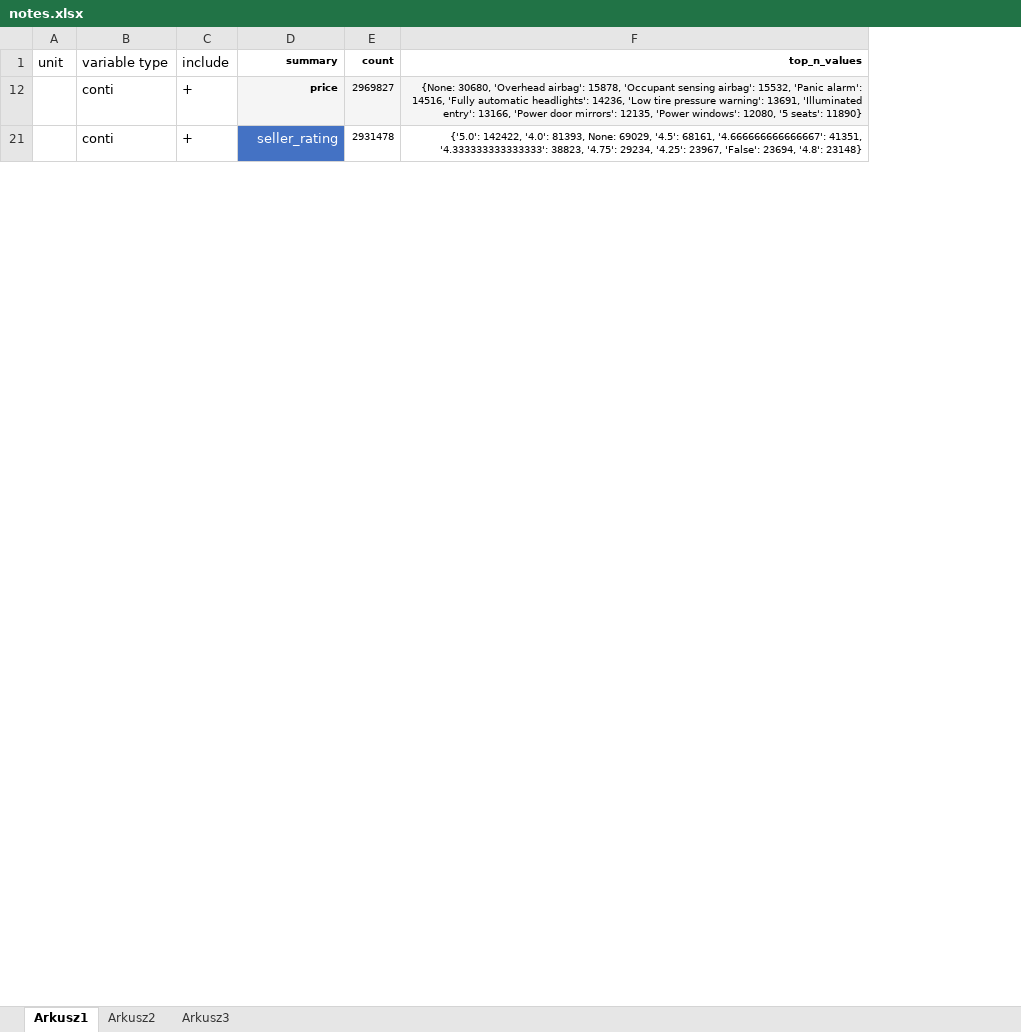
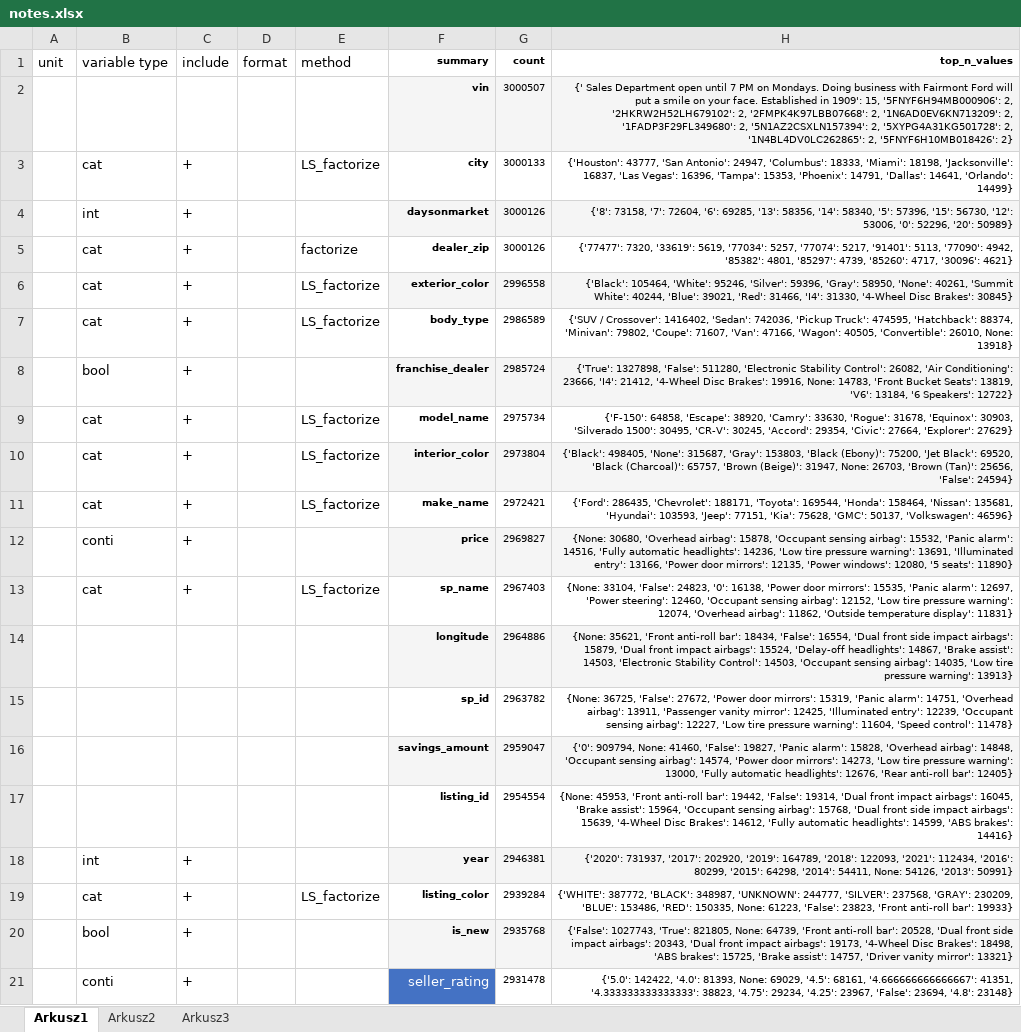
Before and after one commit to DataCrane/cars_spark, an Excel workbook: notes.xlsx, sheet Arkusz1, drawn as a sheet; only a part is shown; values as stored, in another font and other column widths than the file's, no borders; table styles not drawn; the diff covers the shown part only; the diff names each change by its address in the sheet, - before the commit and + after, or states it on an @@ line.

```diff
--- a/notes.xlsx (sheet Arkusz1)
+++ b/notes.xlsx (sheet Arkusz1)
+column D (format), empty
+column E (method), empty
@@ row 2 unhidden:  |  |  |  |  | vin | 3000507 | {' Sales Department open until 7 PM on Mondays. Doing business with Fairmont Ford will put a smile on your face. Established in 1909': 15, '5FNYF6H94MB000906': 2, '2HKRW2H52LH679102': 2, '2FMPK4K97LBB07668': 2, '1N6AD0EV6KN713209': 2, '1FADP3F29FL349680': 2, '5N1AZ2CSXLN157394': 2, '5XYPG4A31KG501728': 2, '1N4BL4DV0LC262865': 2, '5FNYF6H10MB018426': 2} @@
+row 3:  | cat | + |  | LS_factorize | city | 3000133 | {'Houston': 43777, 'San Antonio': 24947, 'Columbus': 18333, 'Miami': 18198, 'Jacksonville': 16837, 'Las Vegas': 16396, 'Tampa': 15353, 'Phoenix': 14791, 'Dallas': 14641, 'Orlando': 14499}
@@ row 4 unhidden:  | int | + |  |  | daysonmarket | 3000126 | {'8': 73158, '7': 72604, '6': 69285, '13': 58356, '14': 58340, '5': 57396, '15': 56730, '12': 53006, '0': 52296, '20': 50989} @@
+row 5:  | cat | + |  | factorize | dealer_zip | 3000126 | {'77477': 7320, '33619': 5619, '77034': 5257, '77074': 5217, '91401': 5113, '77090': 4942, '85382': 4801, '85297': 4739, '85260': 4717, '30096': 4621}
+row 6:  | cat | + |  | LS_factorize | exterior_color | 2996558 | {'Black': 105464, 'White': 95246, 'Silver': 59396, 'Gray': 58950, 'None': 40261, 'Summit White': 40244, 'Blue': 39021, 'Red': 31466, 'I4': 31330, '4-Wheel Disc Brakes': 30845}
+row 7:  | cat | + |  | LS_factorize | body_type | 2986589 | {'SUV / Crossover': 1416402, 'Sedan': 742036, 'Pickup Truck': 474595, 'Hatchback': 88374, 'Minivan': 79802, 'Coupe': 71607, 'Van': 47166, 'Wagon': 40505, 'Convertible': 26010, None: 13918}
@@ row 8 unhidden:  | bool | + |  |  | franchise_dealer | 2985724 | {'True': 1327898, 'False': 511280, 'Electronic Stability Control': 26082, 'Air Conditioning': 23666, 'I4': 21412, '4-Wheel Disc Brakes': 19916, None: 14783, 'Front Bucket Seats': 13819, 'V6': 13184, '6 Speakers': 12722} @@
+row 9:  | cat | + |  | LS_factorize | model_name | 2975734 | {'F-150': 64858, 'Escape': 38920, 'Camry': 33630, 'Rogue': 31678, 'Equinox': 30903, 'Silverado 1500': 30495, 'CR-V': 30245, 'Accord': 29354, 'Civic': 27664, 'Explorer': 27629}
+row 10:  | cat | + |  | LS_factorize | interior_color | 2973804 | {'Black': 498405, 'None': 315687, 'Gray': 153803, 'Black (Ebony)': 75200, 'Jet Black': 69520, 'Black (Charcoal)': 65757, 'Brown (Beige)': 31947, None: 26703, 'Brown (Tan)': 25656, 'False': 24594}
+row 11:  | cat | + |  | LS_factorize | make_name | 2972421 | {'Ford': 286435, 'Chevrolet': 188171, 'Toyota': 169544, 'Honda': 158464, 'Nissan': 135681, 'Hyundai': 103593, 'Jeep': 77151, 'Kia': 75628, 'GMC': 50137, 'Volkswagen': 46596}
+row 13:  | cat | + |  | LS_factorize | sp_name | 2967403 | {None: 33104, 'False': 24823, '0': 16138, 'Power door mirrors': 15535, 'Panic alarm': 12697, 'Power steering': 12460, 'Occupant sensing airbag': 12152, 'Low tire pressure warning': 12074, 'Overhead airbag': 11862, 'Outside temperature display': 11831}
@@ row 14 unhidden:  |  |  |  |  | longitude | 2964886 | {None: 35621, 'Front anti-roll bar': 18434, 'False': 16554, 'Dual front side impact airbags': 15879, 'Dual front impact airbags': 15524, 'Delay-off headlights': 14867, 'Brake assist': 14503, 'Electronic Stability Control': 14503, 'Occupant sensing airbag': 14035, 'Low tire pressure warning': 13913} @@
@@ row 15 unhidden:  |  |  |  |  | sp_id | 2963782 | {None: 36725, 'False': 27672, 'Power door mirrors': 15319, 'Panic alarm': 14751, 'Overhead airbag': 13911, 'Passenger vanity mirror': 12425, 'Illuminated entry': 12239, 'Occupant sensing airbag': 12227, 'Low tire pressure warning': 11604, 'Speed control': 11478} @@
@@ row 16 unhidden:  |  |  |  |  | savings_amount | 2959047 | {'0': 909794, None: 41460, 'False': 19827, 'Panic alarm': 15828, 'Overhead airbag': 14848, 'Occupant sensing airbag': 14574, 'Power door mirrors': 14273, 'Low tire pressure warning': 13000, 'Fully automatic headlights': 12676, 'Rear anti-roll bar': 12405} @@
@@ row 17 unhidden:  |  |  |  |  | listing_id | 2954554 | {None: 45953, 'Front anti-roll bar': 19442, 'False': 19314, 'Dual front impact airbags': 16045, 'Brake assist': 15964, 'Occupant sensing airbag': 15768, 'Dual front side impact airbags': 15639, '4-Wheel Disc Brakes': 14612, 'Fully automatic headlights': 14599, 'ABS brakes': 14416} @@
@@ row 18 unhidden:  | int | + |  |  | year | 2946381 | {'2020': 731937, '2017': 202920, '2019': 164789, '2018': 122093, '2021': 112434, '2016': 80299, '2015': 64298, '2014': 54411, None: 54126, '2013': 50991} @@
+row 19:  | cat | + |  | LS_factorize | listing_color | 2939284 | {'WHITE': 387772, 'BLACK': 348987, 'UNKNOWN': 244777, 'SILVER': 237568, 'GRAY': 230209, 'BLUE': 153486, 'RED': 150335, None: 61223, 'False': 23823, 'Front anti-roll bar': 19933}
@@ row 20 unhidden:  | bool | + |  |  | is_new | 2935768 | {'False': 1027743, 'True': 821805, None: 64739, 'Front anti-roll bar': 20528, 'Dual front side impact airbags': 20343, 'Dual front impact airbags': 19173, '4-Wheel Disc Brakes': 18498, 'ABS brakes': 15725, 'Brake assist': 14757, 'Driver vanity mirror': 13321} @@
```
Also changed, not shown: 8 added rows and 27 hidden or unhidden rows elsewhere in this sheet, 1 other file.
